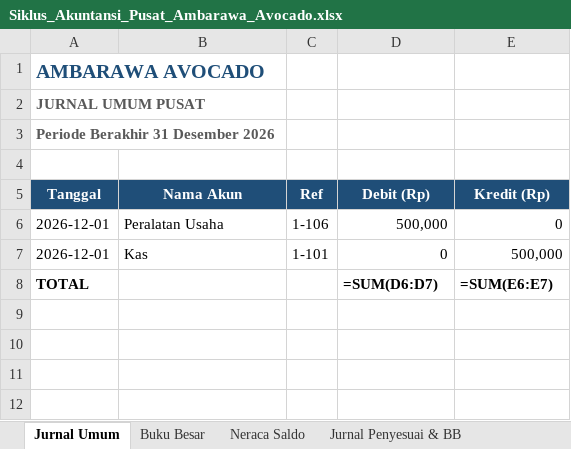
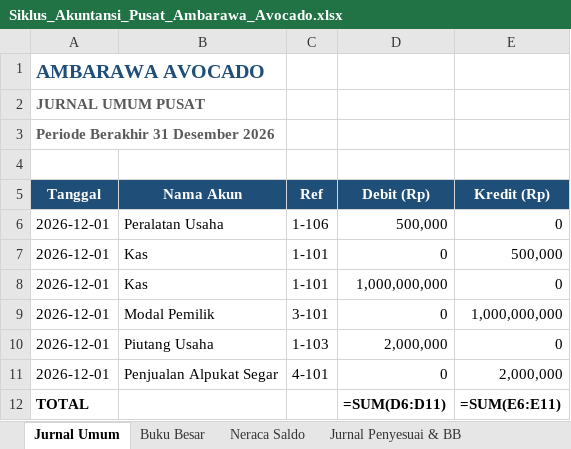
Before and after one commit to MuafiyaYusriyyah/Ambarawa-Avocado, an Excel workbook: Siklus_Akuntansi_Pusat_Ambarawa_Avocado.xlsx, sheet Jurnal Umum, drawn as a sheet; values as stored, in another font and other column widths than the file's, no borders; formulas without a stored value are shown as written; addresses are those after the commit; the diff names each change by its address in the sheet, - before the commit and + after, or states it on an @@ line.

```diff
--- a/Siklus_Akuntansi_Pusat_Ambarawa_Avocado.xlsx (sheet Jurnal Umum)
+++ b/Siklus_Akuntansi_Pusat_Ambarawa_Avocado.xlsx (sheet Jurnal Umum)
+row 8: 2026-12-01 | Kas | 1-101 | 1,000,000,000 | 0
+row 9: 2026-12-01 | Modal Pemilik | 3-101 | 0 | 1,000,000,000
+row 10: 2026-12-01 | Piutang Usaha | 1-103 | 2,000,000 | 0
+row 11: 2026-12-01 | Penjualan Alpukat Segar | 4-101 | 0 | 2,000,000
-D12 (Debit (Rp)): =SUM(D6:D7)
+D12 (Debit (Rp)): =SUM(D6:D11)
-E12 (Kredit (Rp)): =SUM(E6:E7)
+E12 (Kredit (Rp)): =SUM(E6:E11)
```
Also changed, not shown: sheet Buku Besar, sheet Neraca Saldo, sheet Neraca Lajur, 17 other files.
